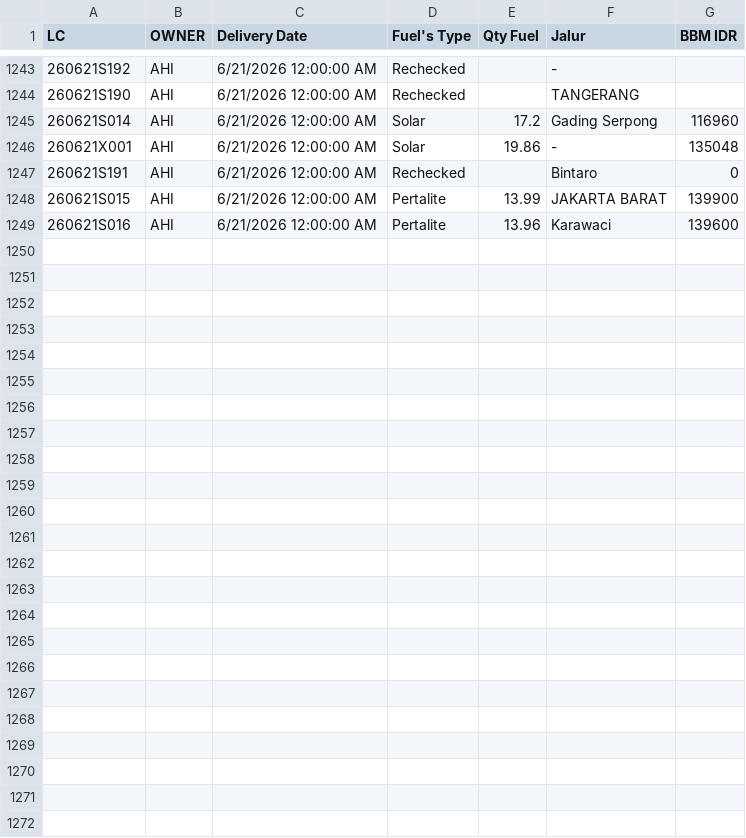
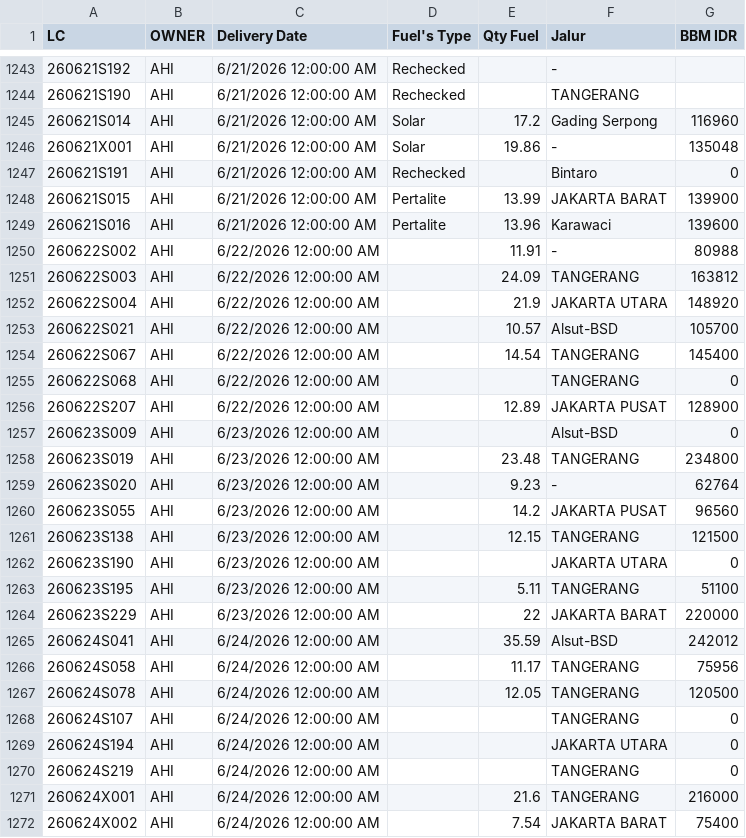
Before and after one commit to heylilyloops/Dashboard-Fuel-Usage-, a CSV file: data/HUB_AHI_ALSUT.csv, drawn as a sheet; only a part is shown, gaps mark what is left out.

```diff
--- a/data/HUB_AHI_ALSUT.csv
+++ b/data/HUB_AHI_ALSUT.csv
@@ -1249 +1249,24 @@ LC,OWNER,Delivery Date,Fuel's Type,Qty Fuel,Jalur,BBM IDR
 260621S016,AHI,6/21/2026 12:00:00 AM,Pertalite,13.96,Karawaci,139600
+260622S002,AHI,6/22/2026 12:00:00 AM,,11.91,-,80988
+260622S003,AHI,6/22/2026 12:00:00 AM,,24.09,TANGERANG,163812
+260622S004,AHI,6/22/2026 12:00:00 AM,,21.9,JAKARTA UTARA,148920
+260622S021,AHI,6/22/2026 12:00:00 AM,,10.57,Alsut-BSD,105700
+260622S067,AHI,6/22/2026 12:00:00 AM,,14.54,TANGERANG,145400
+260622S068,AHI,6/22/2026 12:00:00 AM,,,TANGERANG,0
+260622S207,AHI,6/22/2026 12:00:00 AM,,12.89,JAKARTA PUSAT,128900
+260623S009,AHI,6/23/2026 12:00:00 AM,,,Alsut-BSD,0
+260623S019,AHI,6/23/2026 12:00:00 AM,,23.48,TANGERANG,234800
+260623S020,AHI,6/23/2026 12:00:00 AM,,9.23,-,62764
+260623S055,AHI,6/23/2026 12:00:00 AM,,14.2,JAKARTA PUSAT,96560
+260623S138,AHI,6/23/2026 12:00:00 AM,,12.15,TANGERANG,121500
+260623S190,AHI,6/23/2026 12:00:00 AM,,,JAKARTA UTARA,0
+260623S195,AHI,6/23/2026 12:00:00 AM,,5.11,TANGERANG,51100
+260623S229,AHI,6/23/2026 12:00:00 AM,,22,JAKARTA BARAT,220000
+260624S041,AHI,6/24/2026 12:00:00 AM,,35.59,Alsut-BSD,242012
+260624S058,AHI,6/24/2026 12:00:00 AM,,11.17,TANGERANG,75956
+260624S078,AHI,6/24/2026 12:00:00 AM,,12.05,TANGERANG,120500
+260624S107,AHI,6/24/2026 12:00:00 AM,,,TANGERANG,0
+260624S194,AHI,6/24/2026 12:00:00 AM,,,JAKARTA UTARA,0
+260624S219,AHI,6/24/2026 12:00:00 AM,,,TANGERANG,0
+260624X001,AHI,6/24/2026 12:00:00 AM,,21.6,TANGERANG,216000
+260624X002,AHI,6/24/2026 12:00:00 AM,,7.54,JAKARTA BARAT,75400
```
Also changed, not shown: data/AHI_JABABEKA.csv, data/HCI_CIKUPA.csv, 16 other files.
